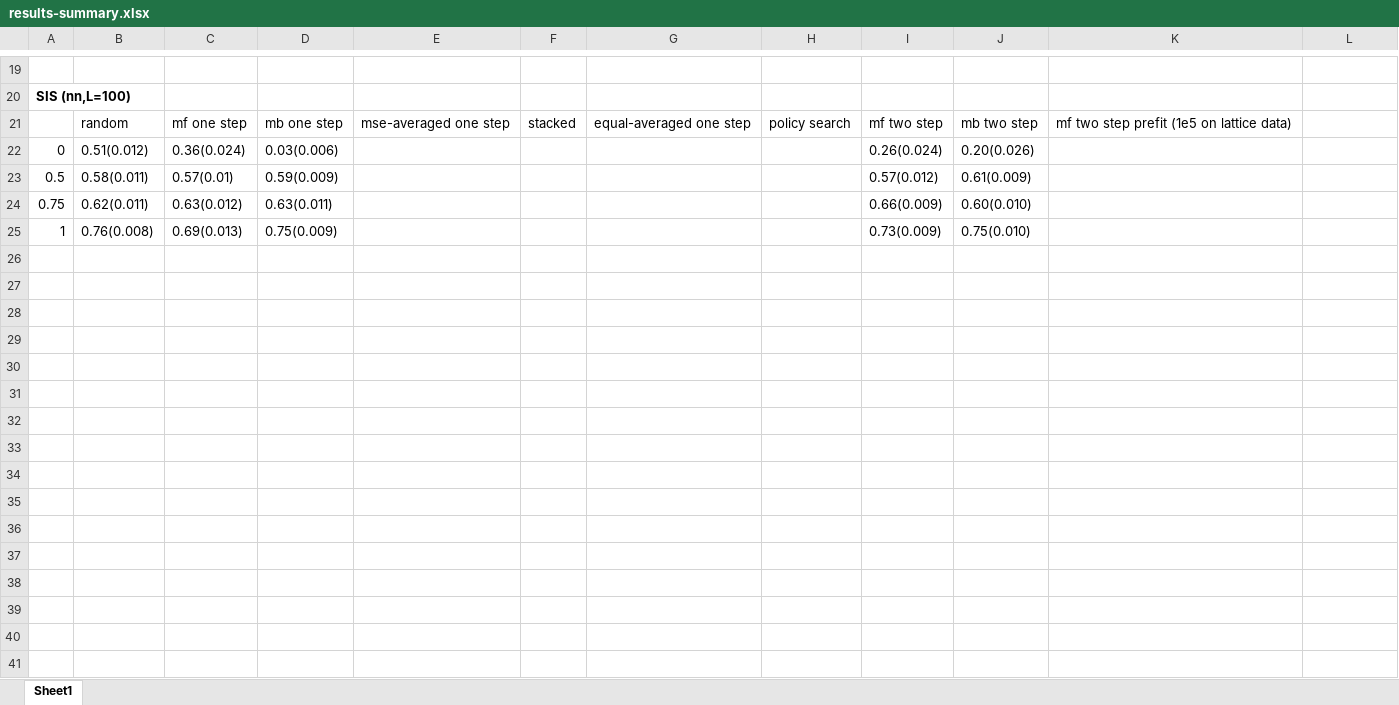
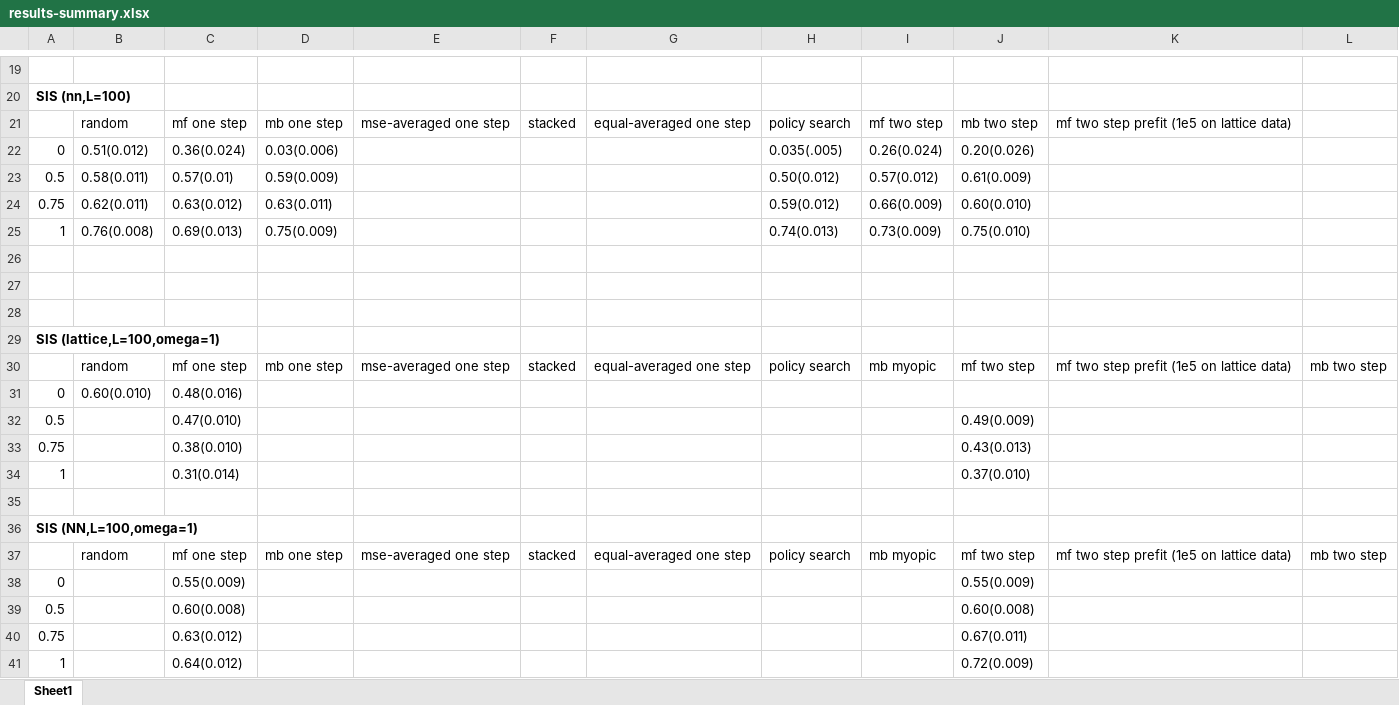
Before and after one commit to jclifton333/spatial-RL, an Excel workbook: analysis/results-summary.xlsx, sheet Sheet1, drawn as a sheet; only a part is shown, gaps mark what is left out; values as stored, in another font and other column widths than the file's, no borders; the diff names each change by its address in the sheet, - before the commit and + after, or states it on an @@ line.

Commit message:
new omega=1 reults

```diff
--- a/analysis/results-summary.xlsx (sheet Sheet1)
+++ b/analysis/results-summary.xlsx (sheet Sheet1)
-H22: (empty)
+H22: 0.035(.005)
-H23: (empty)
+H23: 0.50(0.012)
-H24: (empty)
+H24: 0.59(0.012)
-H25: (empty)
+H25: 0.74(0.013)
+row 26: (empty)
+row 27: (empty)
+row 28: (empty)
+row 29: SIS (lattice,L=100,omega=1)
+row 30:  | random | mf one step | mb one step | mse-averaged one step | stacked | equal-averaged one step | policy search | mb myopic | mf two step | mf two step prefit (1e5 on lattice data) | mb two step
+row 31: 0 | 0.60(0.010) | 0.48(0.016)
+row 32: 0.5 |  | 0.47(0.010) |  |  |  |  |  |  | 0.49(0.009)
+row 33: 0.75 |  | 0.38(0.010) |  |  |  |  |  |  | 0.43(0.013)
+row 34: 1 |  | 0.31(0.014) |  |  |  |  |  |  | 0.37(0.010)
+row 35: (empty)
+row 36: SIS (NN,L=100,omega=1)
+row 37:  | random | mf one step | mb one step | mse-averaged one step | stacked | equal-averaged one step | policy search | mb myopic | mf two step | mf two step prefit (1e5 on lattice data) | mb two step
+row 38: 0 |  | 0.55(0.009) |  |  |  |  |  |  | 0.55(0.009)
+row 39: 0.5 |  | 0.60(0.008) |  |  |  |  |  |  | 0.60(0.008)
+row 40: 0.75 |  | 0.63(0.012) |  |  |  |  |  |  | 0.67(0.011)
+row 41: 1 |  | 0.64(0.012) |  |  |  |  |  |  | 0.72(0.009)
```
